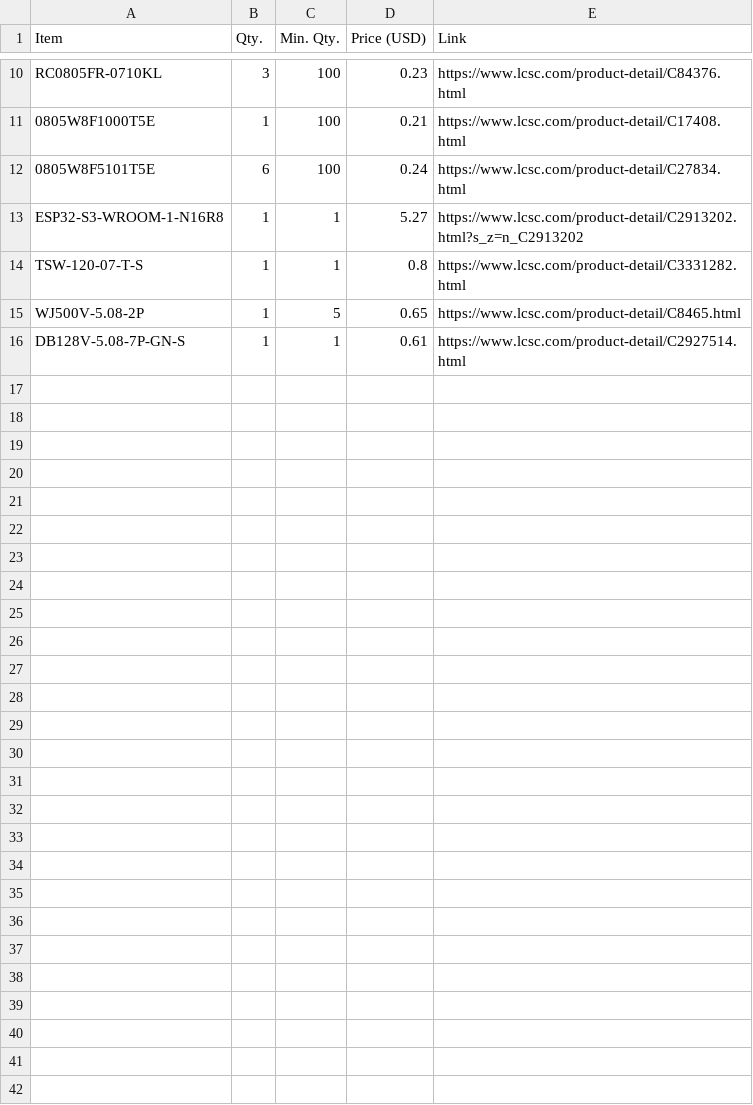
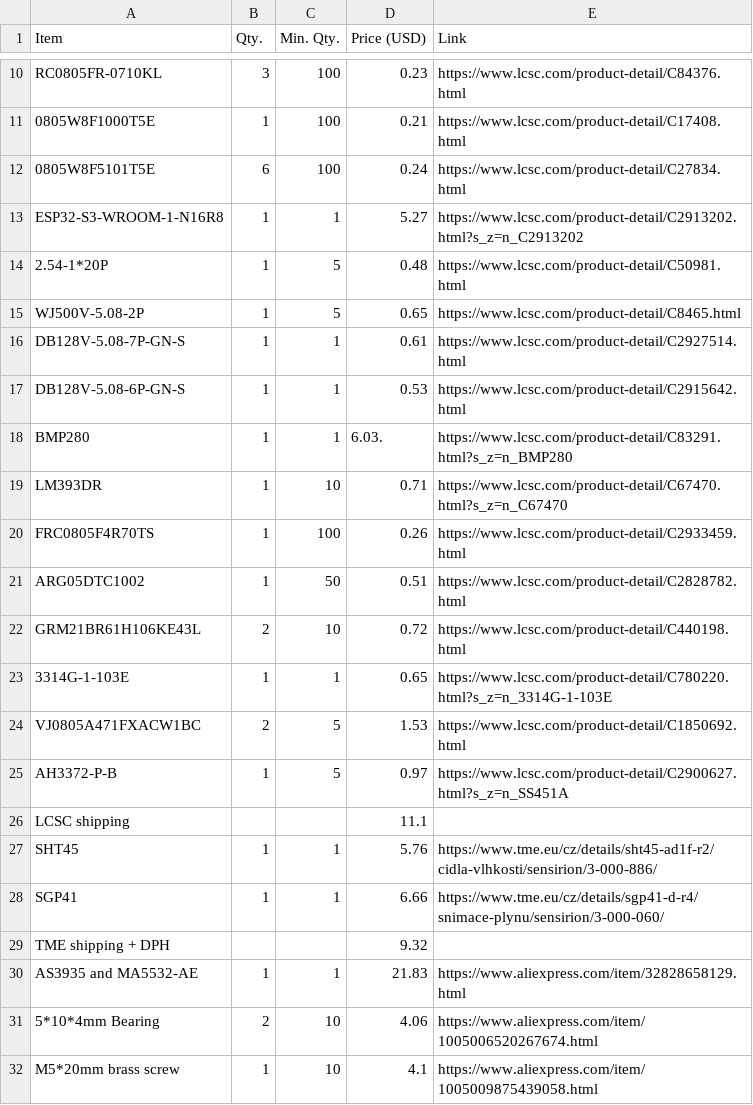
Before and after one commit to Matyas604/Ultimate-weather-station, a CSV file: BOM.csv, drawn as a sheet; only a part is shown, gaps mark what is left out; removed rows and columns are numbered as before the commit, all else as after; the diff covers the shown part only; the diff names each change by its address in the sheet, - before the commit and + after, or states it on an @@ line.

```diff
--- a/BOM.csv
+++ b/BOM.csv
-row 14: TSW-120-07-T-S | 1 | 1 | 0.8 | https://www.lcsc.com/product-detail/C3331282.html
+row 14: 2.54-1*20P | 1 | 5 | 0.48 | https://www.lcsc.com/product-detail/C50981.html
+row 17: DB128V-5.08-6P-GN-S | 1 | 1 | 0.53 | https://www.lcsc.com/product-detail/C2915642.html
+row 18: BMP280 | 1 | 1 | 6.03. | https://www.lcsc.com/product-detail/C83291.html?s_z=n_BMP280
+row 19: LM393DR | 1 | 10 | 0.71 | https://www.lcsc.com/product-detail/C67470.html?s_z=n_C67470
+row 20: FRC0805F4R70TS | 1 | 100 | 0.26 | https://www.lcsc.com/product-detail/C2933459.html
+row 21: ARG05DTC1002 | 1 | 50 | 0.51 | https://www.lcsc.com/product-detail/C2828782.html
+row 22: GRM21BR61H106KE43L | 2 | 10 | 0.72 | https://www.lcsc.com/product-detail/C440198.html
+row 23: 3314G-1-103E | 1 | 1 | 0.65 | https://www.lcsc.com/product-detail/C780220.html?s_z=n_3314G-1-103E
+row 24: VJ0805A471FXACW1BC | 2 | 5 | 1.53 | https://www.lcsc.com/product-detail/C1850692.html
+row 25: AH3372-P-B | 1 | 5 | 0.97 | https://www.lcsc.com/product-detail/C2900627.html?s_z=n_SS451A
+row 26: LCSC shipping |  |  | 11.1
+row 27: SHT45 | 1 | 1 | 5.76 | https://www.tme.eu/cz/details/sht45-ad1f-r2/cidla-vlhkosti/sensirion/3-000-886/
+row 28: SGP41 | 1 | 1 | 6.66 | https://www.tme.eu/cz/details/sgp41-d-r4/snimace-plynu/sensirion/3-000-060/
+row 29: TME shipping + DPH |  |  | 9.32
+row 30: AS3935 and MA5532-AE | 1 | 1 | 21.83 | https://www.aliexpress.com/item/32828658129.html
+row 31: 5*10*4mm Bearing | 2 | 10 | 4.06 | https://www.aliexpress.com/item/1005006520267674.html
+row 32: M5*20mm brass screw | 1 | 10 | 4.1 | https://www.aliexpress.com/item/1005009875439058.html
```
Also changed, not shown: 14 added rows and 2 edited cells elsewhere in this file.
